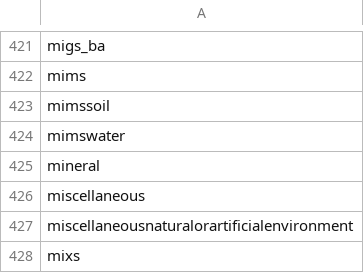
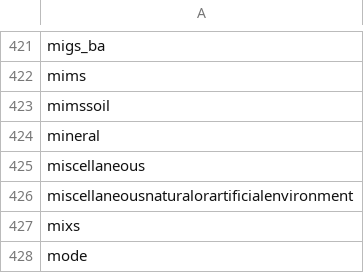
Before and after one commit to microbiomedata/mixs-6-2-release-candidate, a TSV file: text-mining-results/mixs-v6-repaired-term-title-token-list.tsv, drawn as a sheet; only a part is shown, gaps mark what is left out; the shorter side is filled out with more unchanged rows; the diff names each change by its address in the sheet, - before the commit and + after, or states it on an @@ line.

```diff
--- a/text-mining-results/mixs-v6-repaired-term-title-token-list.tsv
+++ b/text-mining-results/mixs-v6-repaired-term-title-token-list.tsv
-row 424: mimswater
```
Also changed, not shown: converted-data/MimsSoil-example.csv, other-reports/schema-lint-report.tsv, 18 other files.
